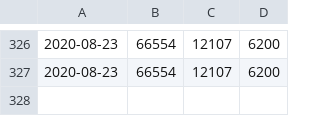
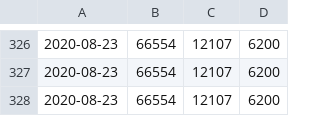
Before and after one commit to jorispz/coronadata, a CSV file: data/runs.csv, drawn as a sheet; only a part is shown, gaps mark what is left out.

Commit message:
Ran getDailyExcelData

```diff
--- a/data/runs.csv
+++ b/data/runs.csv
@@ -327 +327,2 @@
 2020-08-23	66554	12107	6200
+2020-08-23	66554	12107	6200
```
Also changed, not shown: data/2020-08-23-RIVM-NICE.csv, 10 other files.
